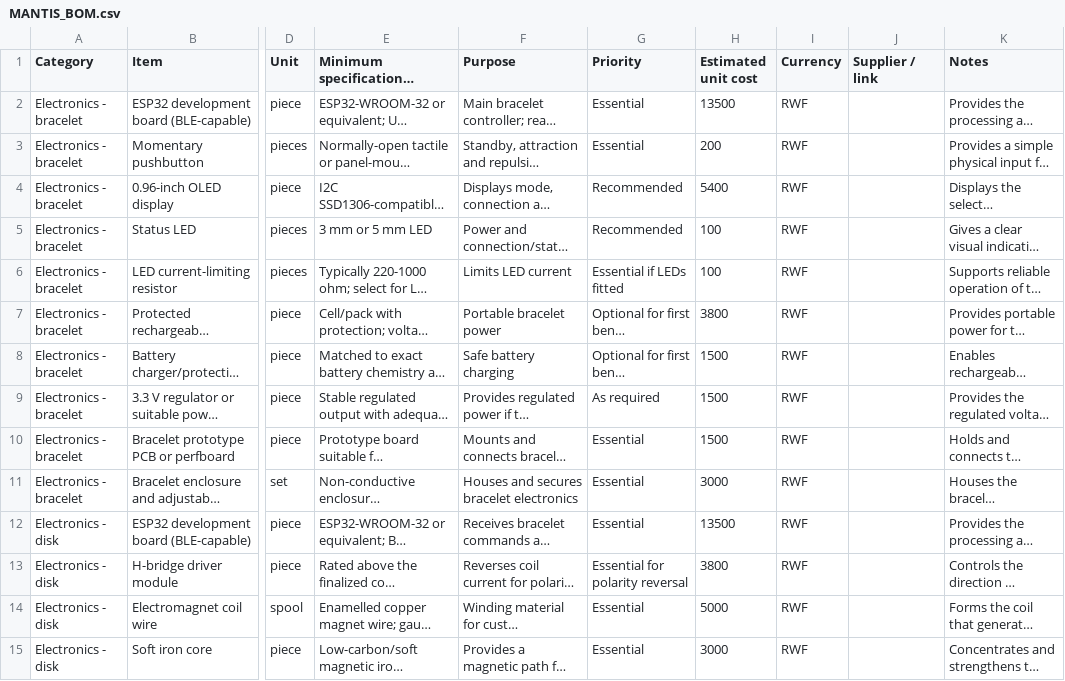
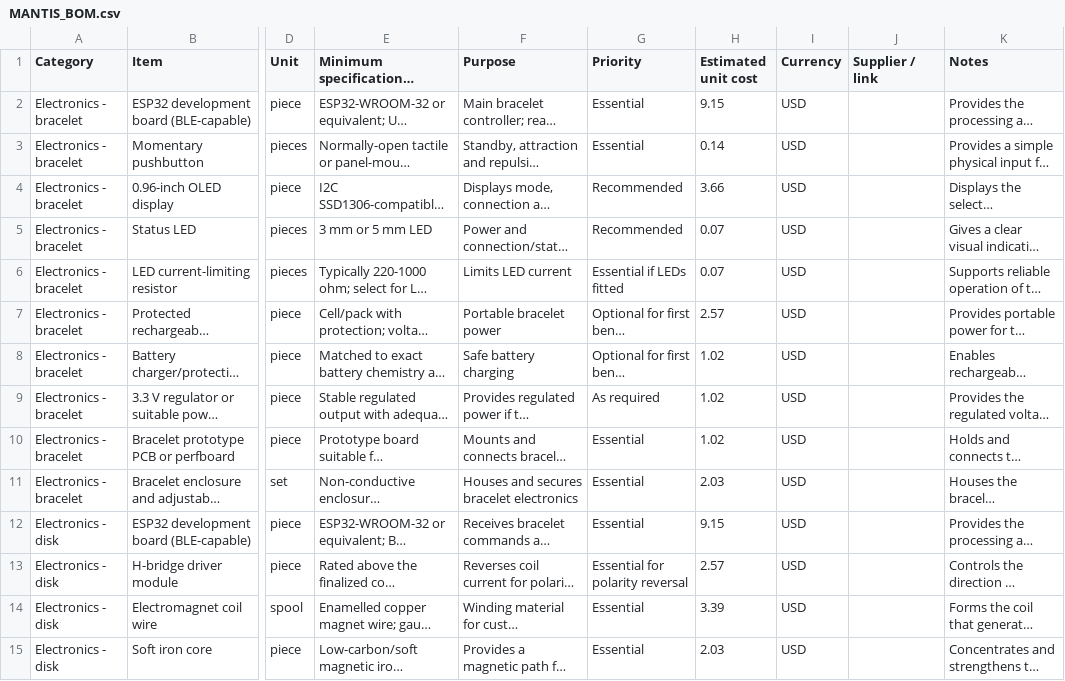
Before and after one commit to Gibson-max/Project_MANTIS, a CSV file: MANTIS_BOM.csv, drawn as a sheet; only a part is shown, gaps mark what is left out; long unchanged cells end in …; the diff covers the shown part only; the diff names each change by its address in the sheet, - before the commit and + after, or states it on an @@ line.

Commit message:
Updated bom.csv file again

```diff
--- a/MANTIS_BOM.csv
+++ b/MANTIS_BOM.csv
-H2 (Estimated unit cost): 13500
+H2 (Estimated unit cost): 9.15
-I2:I15 (Currency): RWF
+I2:I15 (Currency): USD
-H3 (Estimated unit cost): 200
+H3 (Estimated unit cost): 0.14
-H4 (Estimated unit cost): 5400
+H4 (Estimated unit cost): 3.66
-H5:H6 (Estimated unit cost): 100
+H5:H6 (Estimated unit cost): 0.07
-H7 (Estimated unit cost): 3800
+H7 (Estimated unit cost): 2.57
-H8:H10 (Estimated unit cost): 1500
+H8:H10 (Estimated unit cost): 1.02
-H11 (Estimated unit cost): 3000
+H11 (Estimated unit cost): 2.03
-H12 (Estimated unit cost): 13500
+H12 (Estimated unit cost): 9.15
-H13 (Estimated unit cost): 3800
+H13 (Estimated unit cost): 2.57
-H14 (Estimated unit cost): 5000
+H14 (Estimated unit cost): 3.39
-H15 (Estimated unit cost): 3000
+H15 (Estimated unit cost): 2.03
```
Also changed, not shown: 1 added row and 44 edited cells elsewhere in this file.
